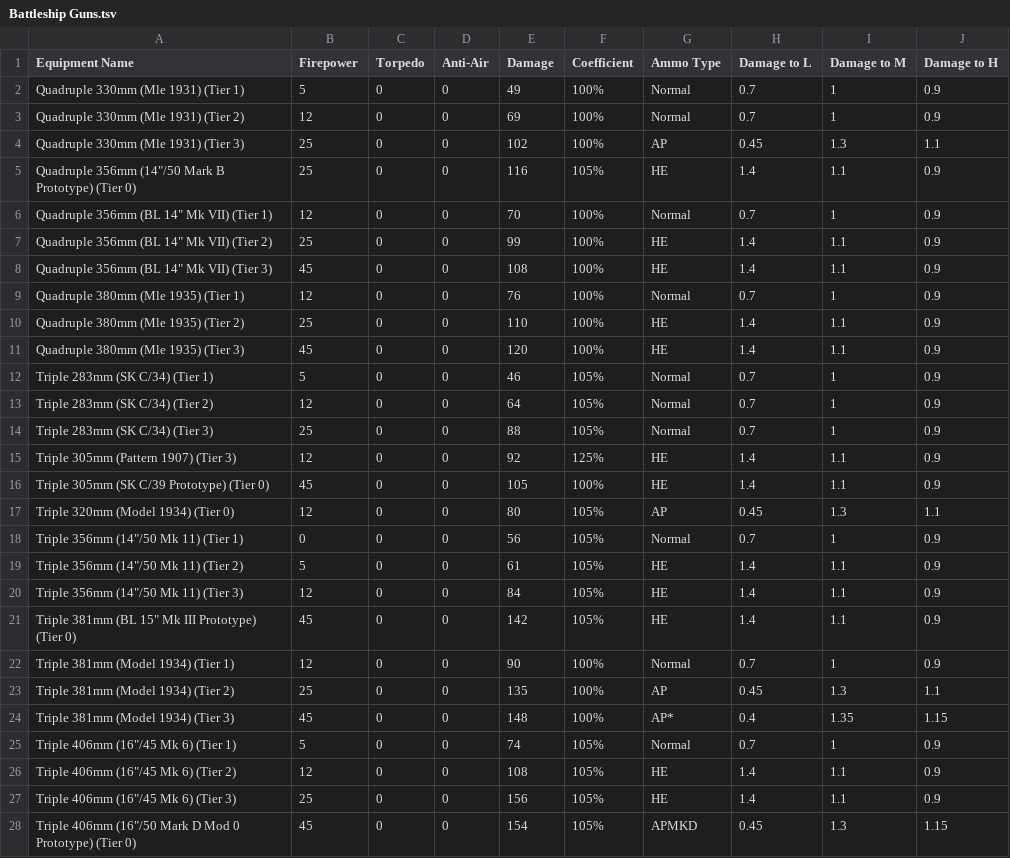
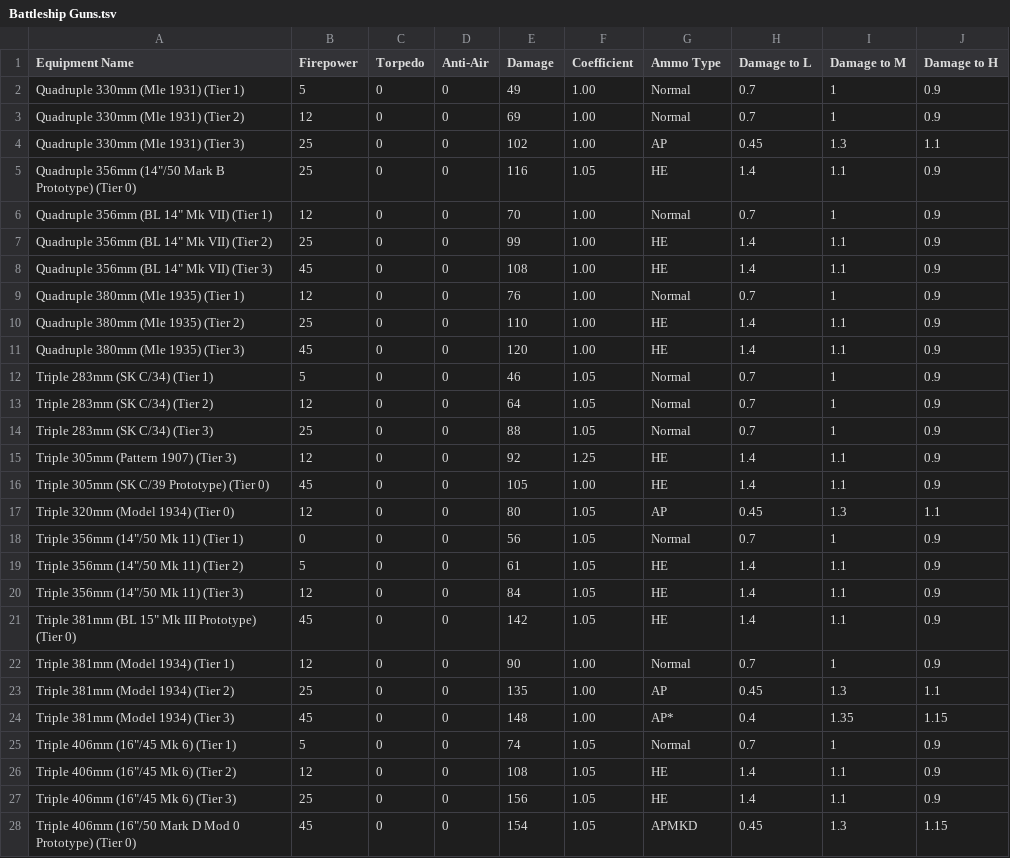
Before and after one commit to Ekizochikku/Cleaner-AZFDC, a TSV file: Weapons/Battleship Guns.tsv, drawn as a sheet; only a part is shown; the diff covers the shown part only.

Commit message:
Fixed weapon coefficient error

```diff
--- a/Weapons/Battleship Guns.tsv
+++ b/Weapons/Battleship Guns.tsv
@@ -1,28 +1,28 @@
 Equipment Name	Firepower	Torpedo	Anti-Air	Damage	Coefficient	Ammo Type	Damage to L	Damage to M	Damage to H
-Quadruple 330mm (Mle 1931) (Tier 1)	5	0	0	49	100%	Normal	0.7	1	0.9
-Quadruple 330mm (Mle 1931) (Tier 2)	12	0	0	69	100%	Normal	0.7	1	0.9
-Quadruple 330mm (Mle 1931) (Tier 3)	25	0	0	102	100%	AP	0.45	1.3	1.1
-Quadruple 356mm (14"/50 Mark B Prototype) (Tier 0)	25	0	0	116	105%	HE	1.4	1.1	0.9
-Quadruple 356mm (BL 14" Mk VII) (Tier 1)	12	0	0	70	100%	Normal	0.7	1	0.9
-Quadruple 356mm (BL 14" Mk VII) (Tier 2)	25	0	0	99	100%	HE	1.4	1.1	0.9
-Quadruple 356mm (BL 14" Mk VII) (Tier 3)	45	0	0	108	100%	HE	1.4	1.1	0.9
-Quadruple 380mm (Mle 1935) (Tier 1)	12	0	0	76	100%	Normal	0.7	1	0.9
-Quadruple 380mm (Mle 1935) (Tier 2)	25	0	0	110	100%	HE	1.4	1.1	0.9
-Quadruple 380mm (Mle 1935) (Tier 3)	45	0	0	120	100%	HE	1.4	1.1	0.9
-Triple 283mm (SK C/34) (Tier 1)	5	0	0	46	105%	Normal	0.7	1	0.9
-Triple 283mm (SK C/34) (Tier 2)	12	0	0	64	105%	Normal	0.7	1	0.9
-Triple 283mm (SK C/34) (Tier 3)	25	0	0	88	105%	Normal	0.7	1	0.9
-Triple 305mm (Pattern 1907) (Tier 3)	12	0	0	92	125%	HE	1.4	1.1	0.9
-Triple 305mm (SK C/39 Prototype) (Tier 0)	45	0	0	105	100%	HE	1.4	1.1	0.9
-Triple 320mm (Model 1934) (Tier 0)	12	0	0	80	105%	AP	0.45	1.3	1.1
-Triple 356mm (14"/50 Mk 11) (Tier 1)	0	0	0	56	105%	Normal	0.7	1	0.9
-Triple 356mm (14"/50 Mk 11) (Tier 2)	5	0	0	61	105%	HE	1.4	1.1	0.9
-Triple 356mm (14"/50 Mk 11) (Tier 3)	12	0	0	84	105%	HE	1.4	1.1	0.9
-Triple 381mm (BL 15" Mk III Prototype) (Tier 0)	45	0	0	142	105%	HE	1.4	1.1	0.9
-Triple 381mm (Model 1934) (Tier 1)	12	0	0	90	100%	Normal	0.7	1	0.9
-Triple 381mm (Model 1934) (Tier 2)	25	0	0	135	100%	AP	0.45	1.3	1.1
-Triple 381mm (Model 1934) (Tier 3)	45	0	0	148	100%	AP*	0.4	1.35	1.15
-Triple 406mm (16"/45 Mk 6) (Tier 1)	5	0	0	74	105%	Normal	0.7	1	0.9
-Triple 406mm (16"/45 Mk 6) (Tier 2)	12	0	0	108	105%	HE	1.4	1.1	0.9
-Triple 406mm (16"/45 Mk 6) (Tier 3)	25	0	0	156	105%	HE	1.4	1.1	0.9
-Triple 406mm (16"/50 Mark D Mod 0 Prototype) (Tier 0)	45	0	0	154	105%	APMKD	0.45	1.3	1.15
+Quadruple 330mm (Mle 1931) (Tier 1)	5	0	0	49	1.00	Normal	0.7	1	0.9
+Quadruple 330mm (Mle 1931) (Tier 2)	12	0	0	69	1.00	Normal	0.7	1	0.9
+Quadruple 330mm (Mle 1931) (Tier 3)	25	0	0	102	1.00	AP	0.45	1.3	1.1
+Quadruple 356mm (14"/50 Mark B Prototype) (Tier 0)	25	0	0	116	1.05	HE	1.4	1.1	0.9
+Quadruple 356mm (BL 14" Mk VII) (Tier 1)	12	0	0	70	1.00	Normal	0.7	1	0.9
+Quadruple 356mm (BL 14" Mk VII) (Tier 2)	25	0	0	99	1.00	HE	1.4	1.1	0.9
+Quadruple 356mm (BL 14" Mk VII) (Tier 3)	45	0	0	108	1.00	HE	1.4	1.1	0.9
+Quadruple 380mm (Mle 1935) (Tier 1)	12	0	0	76	1.00	Normal	0.7	1	0.9
+Quadruple 380mm (Mle 1935) (Tier 2)	25	0	0	110	1.00	HE	1.4	1.1	0.9
+Quadruple 380mm (Mle 1935) (Tier 3)	45	0	0	120	1.00	HE	1.4	1.1	0.9
+Triple 283mm (SK C/34) (Tier 1)	5	0	0	46	1.05	Normal	0.7	1	0.9
+Triple 283mm (SK C/34) (Tier 2)	12	0	0	64	1.05	Normal	0.7	1	0.9
+Triple 283mm (SK C/34) (Tier 3)	25	0	0	88	1.05	Normal	0.7	1	0.9
+Triple 305mm (Pattern 1907) (Tier 3)	12	0	0	92	1.25	HE	1.4	1.1	0.9
+Triple 305mm (SK C/39 Prototype) (Tier 0)	45	0	0	105	1.00	HE	1.4	1.1	0.9
+Triple 320mm (Model 1934) (Tier 0)	12	0	0	80	1.05	AP	0.45	1.3	1.1
+Triple 356mm (14"/50 Mk 11) (Tier 1)	0	0	0	56	1.05	Normal	0.7	1	0.9
+Triple 356mm (14"/50 Mk 11) (Tier 2)	5	0	0	61	1.05	HE	1.4	1.1	0.9
+Triple 356mm (14"/50 Mk 11) (Tier 3)	12	0	0	84	1.05	HE	1.4	1.1	0.9
+Triple 381mm (BL 15" Mk III Prototype) (Tier 0)	45	0	0	142	1.05	HE	1.4	1.1	0.9
+Triple 381mm (Model 1934) (Tier 1)	12	0	0	90	1.00	Normal	0.7	1	0.9
+Triple 381mm (Model 1934) (Tier 2)	25	0	0	135	1.00	AP	0.45	1.3	1.1
+Triple 381mm (Model 1934) (Tier 3)	45	0	0	148	1.00	AP*	0.4	1.35	1.15
+Triple 406mm (16"/45 Mk 6) (Tier 1)	5	0	0	74	1.05	Normal	0.7	1	0.9
+Triple 406mm (16"/45 Mk 6) (Tier 2)	12	0	0	108	1.05	HE	1.4	1.1	0.9
+Triple 406mm (16"/45 Mk 6) (Tier 3)	25	0	0	156	1.05	HE	1.4	1.1	0.9
+Triple 406mm (16"/50 Mark D Mod 0 Prototype) (Tier 0)	45	0	0	154	1.05	APMKD	0.45	1.3	1.15
```
Also changed, not shown: 33 edited cells elsewhere in this file, Weapons/Destroyer Guns.tsv, Weapons/Heavy Cruiser Guns.tsv, 1 other file.
